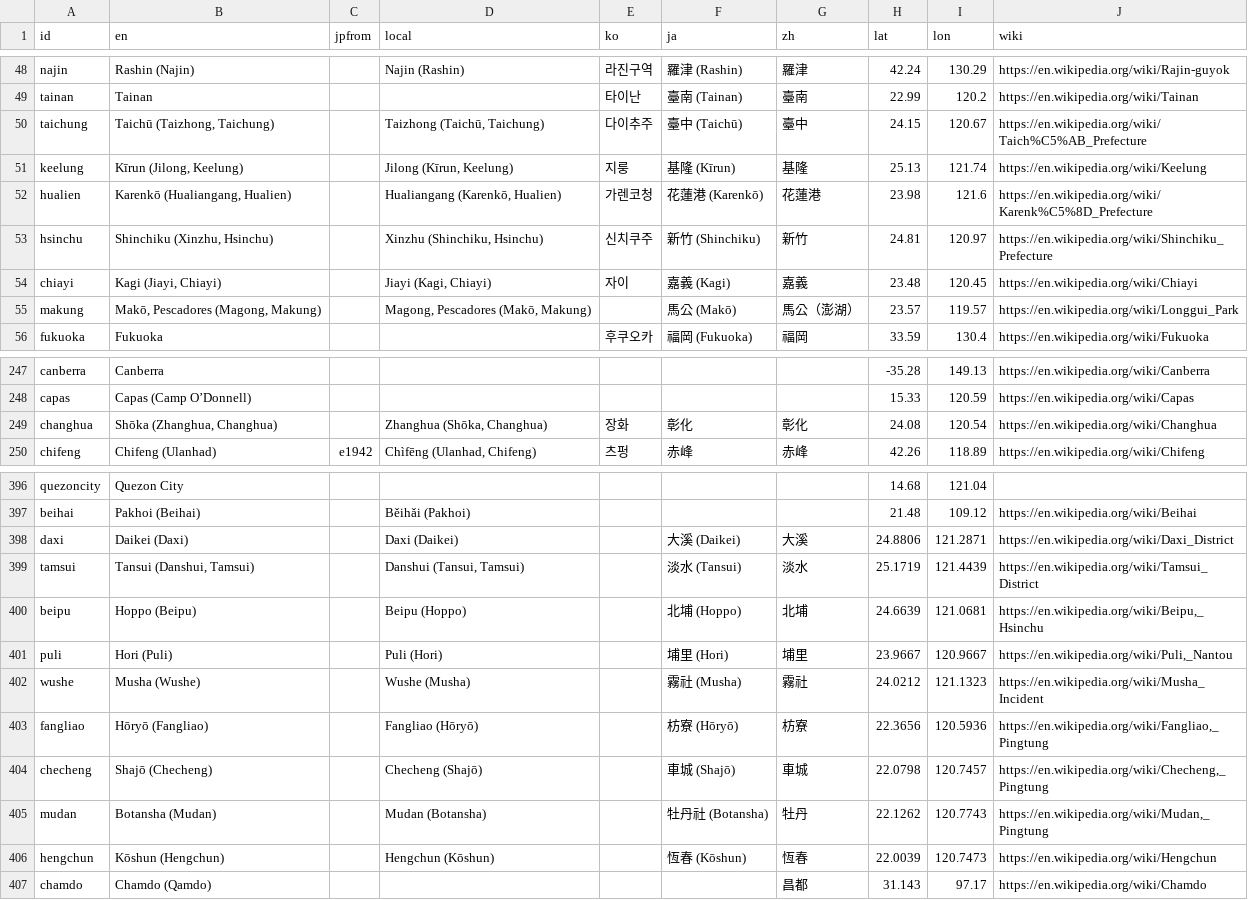
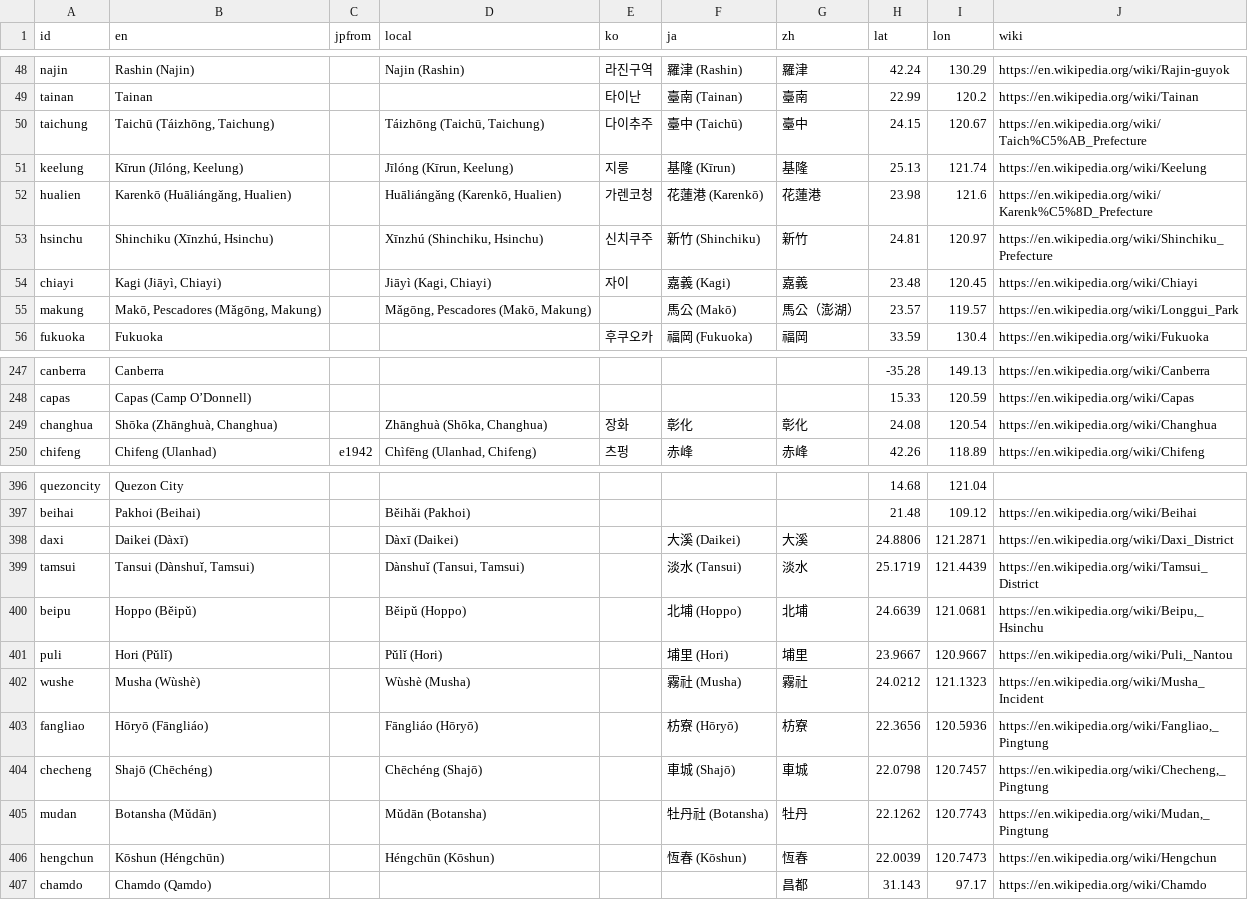
Before and after one commit to kmlawson/japanese-empire-student-map, a CSV file: texts/browse.csv, drawn as a sheet; only a part is shown, gaps mark what is left out; the diff covers the shown part only.

```diff
--- a/texts/browse.csv
+++ b/texts/browse.csv
@@ -49,8 +49,8 @@ najin,Rashin (Najin),,Najin (Rashin),라진구역,羅津 (Rashin),羅津,42.24,1
 tainan,Tainan,,,타이난,臺南 (Tainan),臺南,22.99,120.2,https://en.wikipedia.org/wiki/Tainan
-taichung,"Taichū (Taizhong, Taichung)",,"Taizhong (Taichū, Taichung)",다이추주,臺中 (Taichū),臺中,24.15,120.67,https://en.wikipedia.org/wiki/Taich%C5%AB_Prefecture
-keelung,"Kīrun (Jilong, Keelung)",,"Jilong (Kīrun, Keelung)",지룽,基隆 (Kīrun),基隆,25.13,121.74,https://en.wikipedia.org/wiki/Keelung
-hualien,"Karenkō (Hualiangang, Hualien)",,"Hualiangang (Karenkō, Hualien)",가렌코청,花蓮港 (Karenkō),花蓮港,23.98,121.6,https://en.wikipedia.org/wiki/Karenk%C5%8D_Prefecture
-hsinchu,"Shinchiku (Xinzhu, Hsinchu)",,"Xinzhu (Shinchiku, Hsinchu)",신치쿠주,新竹 (Shinchiku),新竹,24.81,120.97,https://en.wikipedia.org/wiki/Shinchiku_Prefecture
-chiayi,"Kagi (Jiayi, Chiayi)",,"Jiayi (Kagi, Chiayi)",자이,嘉義 (Kagi),嘉義,23.48,120.45,https://en.wikipedia.org/wiki/Chiayi
-makung,"Makō, Pescadores (Magong, Makung)",,"Magong, Pescadores (Makō, Makung)",,馬公 (Makō),馬公（澎湖）,23.57,119.57,https://en.wikipedia.org/wiki/Longgui_Park
+taichung,"Taichū (Táizhōng, Taichung)",,"Táizhōng (Taichū, Taichung)",다이추주,臺中 (Taichū),臺中,24.15,120.67,https://en.wikipedia.org/wiki/Taich%C5%AB_Prefecture
+keelung,"Kīrun (Jīlóng, Keelung)",,"Jīlóng (Kīrun, Keelung)",지룽,基隆 (Kīrun),基隆,25.13,121.74,https://en.wikipedia.org/wiki/Keelung
+hualien,"Karenkō (Huāliángǎng, Hualien)",,"Huāliángǎng (Karenkō, Hualien)",가렌코청,花蓮港 (Karenkō),花蓮港,23.98,121.6,https://en.wikipedia.org/wiki/Karenk%C5%8D_Prefecture
+hsinchu,"Shinchiku (Xīnzhú, Hsinchu)",,"Xīnzhú (Shinchiku, Hsinchu)",신치쿠주,新竹 (Shinchiku),新竹,24.81,120.97,https://en.wikipedia.org/wiki/Shinchiku_Prefecture
+chiayi,"Kagi (Jiāyì, Chiayi)",,"Jiāyì (Kagi, Chiayi)",자이,嘉義 (Kagi),嘉義,23.48,120.45,https://en.wikipedia.org/wiki/Chiayi
+makung,"Makō, Pescadores (Mǎgōng, Makung)",,"Mǎgōng, Pescadores (Makō, Makung)",,馬公 (Makō),馬公（澎湖）,23.57,119.57,https://en.wikipedia.org/wiki/Longgui_Park
 fukuoka,Fukuoka,,,후쿠오카,福岡 (Fukuoka),福岡,33.59,130.4,https://en.wikipedia.org/wiki/Fukuoka
@@ -248,3 +248,3 @@ canberra,Canberra,,,,,,-35.28,149.13,https://en.wikipedia.org/wiki/Canberra
 capas,Capas (Camp O’Donnell),,,,,,15.33,120.59,https://en.wikipedia.org/wiki/Capas
-changhua,"Shōka (Zhanghua, Changhua)",,"Zhanghua (Shōka, Changhua)",장화,彰化,彰化,24.08,120.54,https://en.wikipedia.org/wiki/Changhua
+changhua,"Shōka (Zhānghuà, Changhua)",,"Zhānghuà (Shōka, Changhua)",장화,彰化,彰化,24.08,120.54,https://en.wikipedia.org/wiki/Changhua
 chifeng,Chifeng (Ulanhad),e1942,"Chìfēng (Ulanhad, Chifeng)",츠펑,赤峰,赤峰,42.26,118.89,https://en.wikipedia.org/wiki/Chifeng
@@ -397,11 +397,11 @@ quezoncity,Quezon City,,,,,,14.68,121.04,
 beihai,Pakhoi (Beihai),,Běihǎi (Pakhoi),,,,21.48,109.12,https://en.wikipedia.org/wiki/Beihai
-daxi,Daikei (Daxi),,Daxi (Daikei),,大溪 (Daikei),大溪,24.8806,121.2871,https://en.wikipedia.org/wiki/Daxi_District
-tamsui,"Tansui (Danshui, Tamsui)",,"Danshui (Tansui, Tamsui)",,淡水 (Tansui),淡水,25.1719,121.4439,https://en.wikipedia.org/wiki/Tamsui_District
-beipu,Hoppo (Beipu),,Beipu (Hoppo),,北埔 (Hoppo),北埔,24.6639,121.0681,"https://en.wikipedia.org/wiki/Beipu,_Hsinchu"
-puli,Hori (Puli),,Puli (Hori),,埔里 (Hori),埔里,23.9667,120.9667,"https://en.wikipedia.org/wiki/Puli,_Nantou"
-wushe,Musha (Wushe),,Wushe (Musha),,霧社 (Musha),霧社,24.0212,121.1323,https://en.wikipedia.org/wiki/Musha_Incident
-fangliao,Hōryō (Fangliao),,Fangliao (Hōryō),,枋寮 (Hōryō),枋寮,22.3656,120.5936,"https://en.wikipedia.org/wiki/Fangliao,_Pingtung"
-checheng,Shajō (Checheng),,Checheng (Shajō),,車城 (Shajō),車城,22.0798,120.7457,"https://en.wikipedia.org/wiki/Checheng,_Pingtung"
-mudan,Botansha (Mudan),,Mudan (Botansha),,牡丹社 (Botansha),牡丹,22.1262,120.7743,"https://en.wikipedia.org/wiki/Mudan,_Pingtung"
-hengchun,Kōshun (Hengchun),,Hengchun (Kōshun),,恆春 (Kōshun),恆春,22.0039,120.7473,https://en.wikipedia.org/wiki/Hengchun
+daxi,Daikei (Dàxī),,Dàxī (Daikei),,大溪 (Daikei),大溪,24.8806,121.2871,https://en.wikipedia.org/wiki/Daxi_District
+tamsui,"Tansui (Dànshuǐ, Tamsui)",,"Dànshuǐ (Tansui, Tamsui)",,淡水 (Tansui),淡水,25.1719,121.4439,https://en.wikipedia.org/wiki/Tamsui_District
+beipu,Hoppo (Běipǔ),,Běipǔ (Hoppo),,北埔 (Hoppo),北埔,24.6639,121.0681,"https://en.wikipedia.org/wiki/Beipu,_Hsinchu"
+puli,Hori (Pǔlǐ),,Pǔlǐ (Hori),,埔里 (Hori),埔里,23.9667,120.9667,"https://en.wikipedia.org/wiki/Puli,_Nantou"
+wushe,Musha (Wùshè),,Wùshè (Musha),,霧社 (Musha),霧社,24.0212,121.1323,https://en.wikipedia.org/wiki/Musha_Incident
+fangliao,Hōryō (Fāngliáo),,Fāngliáo (Hōryō),,枋寮 (Hōryō),枋寮,22.3656,120.5936,"https://en.wikipedia.org/wiki/Fangliao,_Pingtung"
+checheng,Shajō (Chēchéng),,Chēchéng (Shajō),,車城 (Shajō),車城,22.0798,120.7457,"https://en.wikipedia.org/wiki/Checheng,_Pingtung"
+mudan,Botansha (Mǔdān),,Mǔdān (Botansha),,牡丹社 (Botansha),牡丹,22.1262,120.7743,"https://en.wikipedia.org/wiki/Mudan,_Pingtung"
+hengchun,Kōshun (Héngchūn),,Héngchūn (Kōshun),,恆春 (Kōshun),恆春,22.0039,120.7473,https://en.wikipedia.org/wiki/Hengchun
 chamdo,Chamdo (Qamdo),,,,,昌都,31.143,97.17,https://en.wikipedia.org/wiki/Chamdo
```
Also changed, not shown: 6 edited cells elsewhere in this file, texts/sites/sites.csv, texts/territories/sub-units/taiwan.csv, 9 other files.
